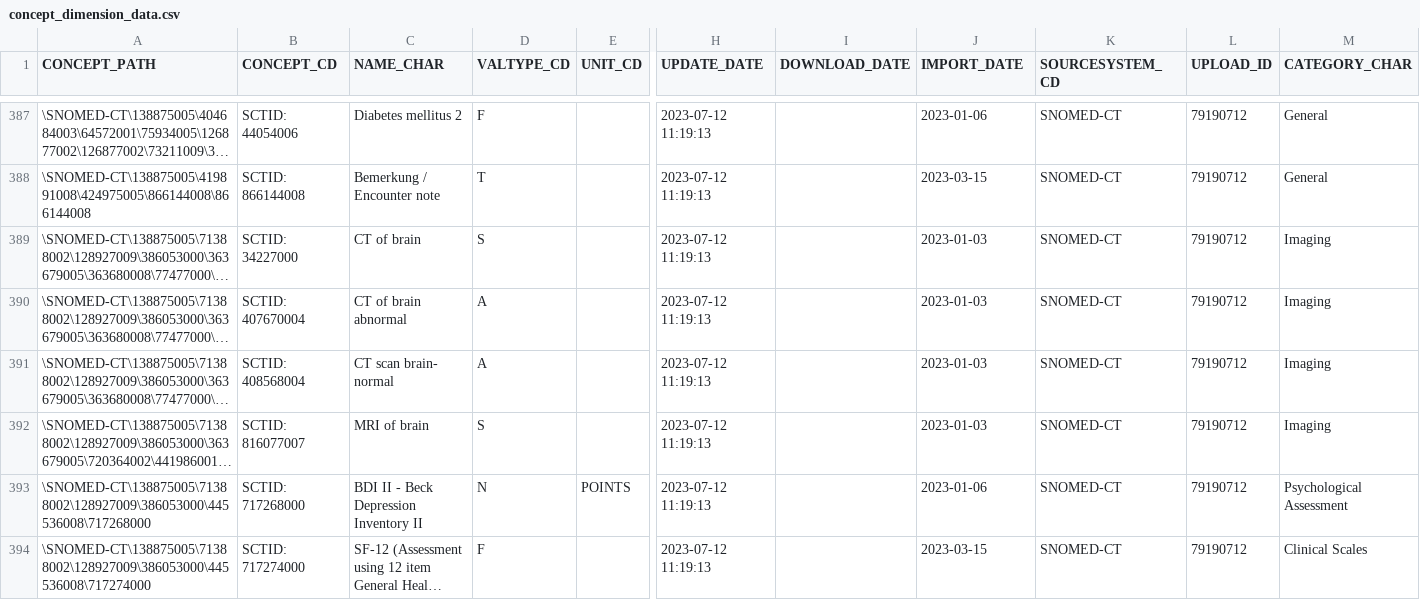
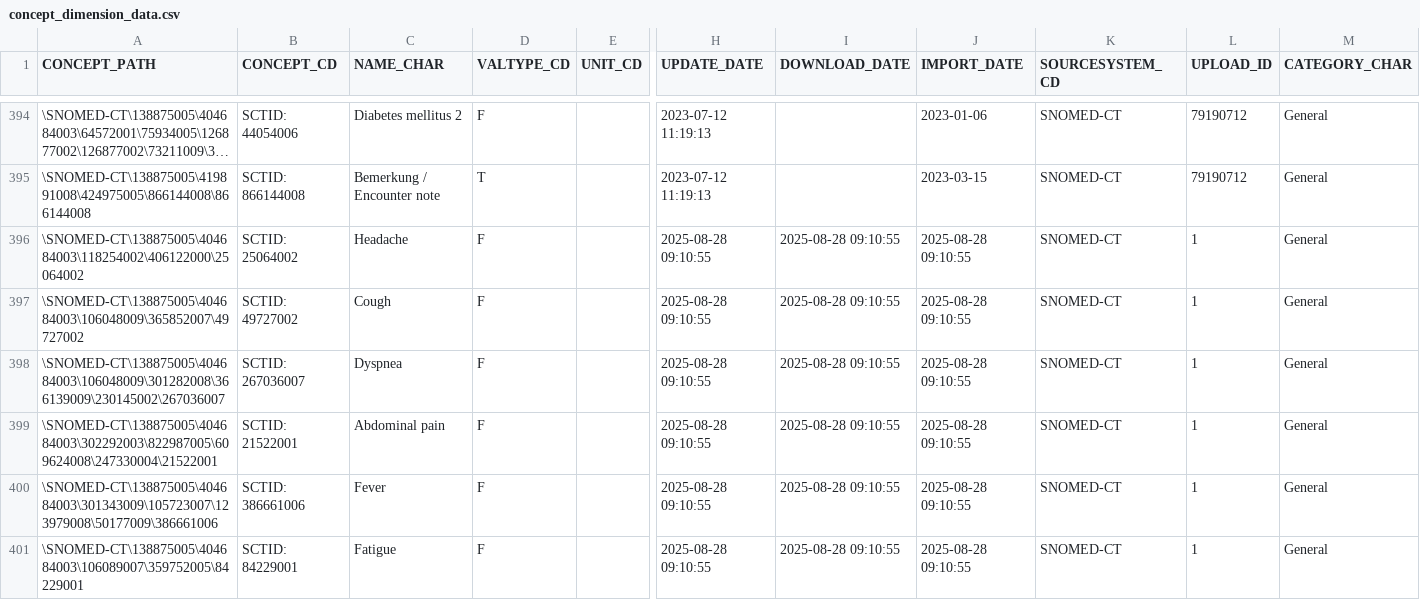
Before and after one commit to JenAIx/BEST, a CSV file: db/app2/src/core/database/seeds/concept_dimension_data.csv, drawn as a sheet; only a part is shown, gaps mark what is left out; the shorter side is filled out with more unchanged rows; long unchanged cells end in …; rows hold the shown columns only; the diff covers the shown part only; the diff names each change by its address in the sheet, - before the commit and + after, or states it on an @@ line.

Commit message:
Update code and concept lookup data with new medical terms and remove unused field set. Added new laboratory concepts and symptoms to enhance clinical data representation.

```diff
--- a/db/app2/src/core/database/seeds/concept_dimension_data.csv
+++ b/db/app2/src/core/database/seeds/concept_dimension_data.csv
+row 396: \SNOMED-CT\138875005\404684003\118254002\406122000\25064002 | SCTID: 25064002 | Headache | F |  | 2025-08-28 09:10:55 | 2025-08-28 09:10:55 | 2025-08-28 09:10:55 | SNOMED-CT | 1 | General
+row 397: \SNOMED-CT\138875005\404684003\106048009\365852007\49727002 | SCTID: 49727002 | Cough | F |  | 2025-08-28 09:10:55 | 2025-08-28 09:10:55 | 2025-08-28 09:10:55 | SNOMED-CT | 1 | General
+row 398: \SNOMED-CT\138875005\404684003\106048009\301282008\366139009\230145002\267036007 | SCTID: 267036007 | Dyspnea | F |  | 2025-08-28 09:10:55 | 2025-08-28 09:10:55 | 2025-08-28 09:10:55 | SNOMED-CT | 1 | General
+row 399: \SNOMED-CT\138875005\404684003\302292003\822987005\609624008\247330004\21522001 | SCTID: 21522001 | Abdominal pain | F |  | 2025-08-28 09:10:55 | 2025-08-28 09:10:55 | 2025-08-28 09:10:55 | SNOMED-CT | 1 | General
+row 400: \SNOMED-CT\138875005\404684003\301343009\105723007\123979008\50177009\386661006 | SCTID: 386661006 | Fever | F |  | 2025-08-28 09:10:55 | 2025-08-28 09:10:55 | 2025-08-28 09:10:55 | SNOMED-CT | 1 | General
+row 401: \SNOMED-CT\138875005\404684003\106089007\359752005\84229001 | SCTID: 84229001 | Fatigue | F |  | 2025-08-28 09:10:55 | 2025-08-28 09:10:55 | 2025-08-28 09:10:55 | SNOMED-CT | 1 | General
```
Also changed, not shown: 13 added rows elsewhere in this file, db/app2/src/core/database/seeds/code_lookup_data.csv, 1 other file.
